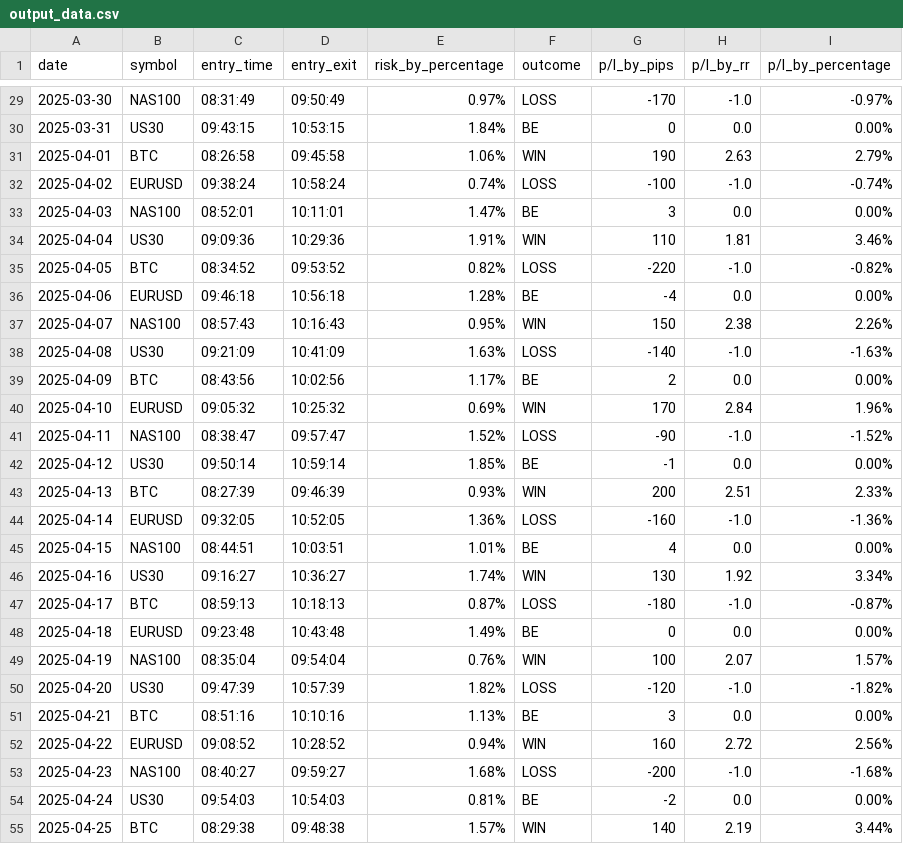
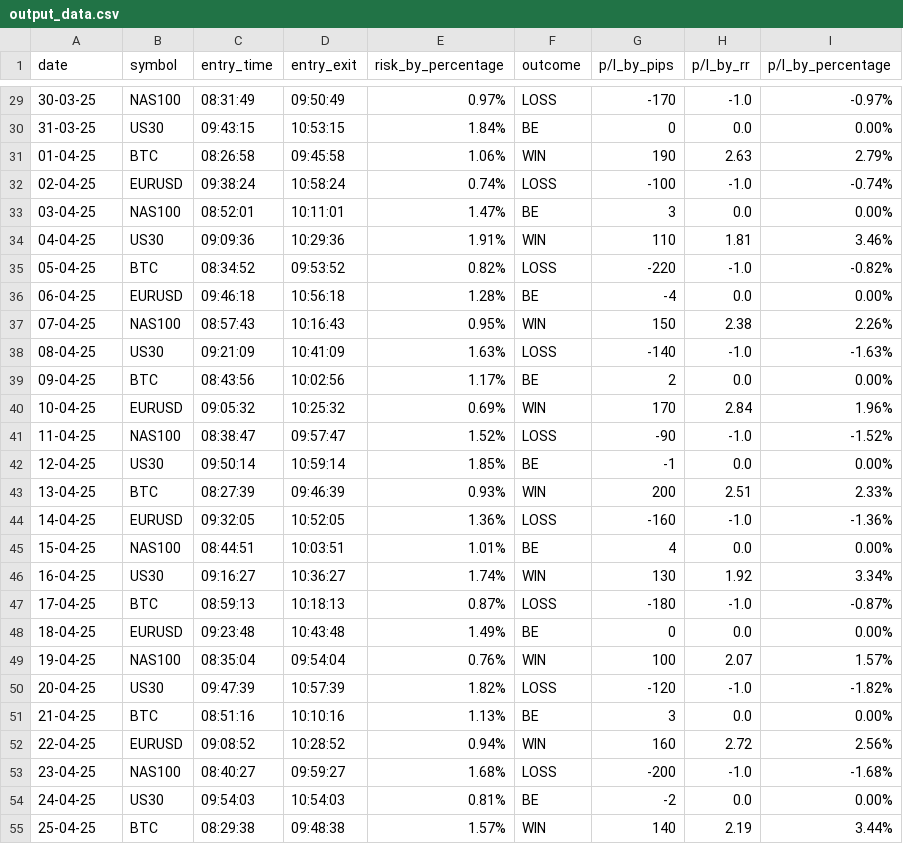
Before and after one commit to MR-5OBOT/Tj_analyser, a CSV file: output_data.csv, drawn as a sheet; only a part is shown, gaps mark what is left out; the diff covers the shown part only.

```diff
--- a/output_data.csv
+++ b/output_data.csv
@@ -29,27 +29,27 @@ date,symbol,entry_time,entry_exit,risk_by_percentage,outcome,p/l_by_pips,p/l_by_
-2025-03-30,NAS100,08:31:49,09:50:49,0.97%,LOSS,-170,-1.0,-0.97%
-2025-03-31,US30,09:43:15,10:53:15,1.84%,BE,0,0.0,0.00%
-2025-04-01,BTC,08:26:58,09:45:58,1.06%,WIN,190,2.63,2.79%
-2025-04-02,EURUSD,09:38:24,10:58:24,0.74%,LOSS,-100,-1.0,-0.74%
-2025-04-03,NAS100,08:52:01,10:11:01,1.47%,BE,3,0.0,0.00%
-2025-04-04,US30,09:09:36,10:29:36,1.91%,WIN,110,1.81,3.46%
-2025-04-05,BTC,08:34:52,09:53:52,0.82%,LOSS,-220,-1.0,-0.82%
-2025-04-06,EURUSD,09:46:18,10:56:18,1.28%,BE,-4,0.0,0.00%
-2025-04-07,NAS100,08:57:43,10:16:43,0.95%,WIN,150,2.38,2.26%
-2025-04-08,US30,09:21:09,10:41:09,1.63%,LOSS,-140,-1.0,-1.63%
-2025-04-09,BTC,08:43:56,10:02:56,1.17%,BE,2,0.0,0.00%
-2025-04-10,EURUSD,09:05:32,10:25:32,0.69%,WIN,170,2.84,1.96%
-2025-04-11,NAS100,08:38:47,09:57:47,1.52%,LOSS,-90,-1.0,-1.52%
-2025-04-12,US30,09:50:14,10:59:14,1.85%,BE,-1,0.0,0.00%
-2025-04-13,BTC,08:27:39,09:46:39,0.93%,WIN,200,2.51,2.33%
-2025-04-14,EURUSD,09:32:05,10:52:05,1.36%,LOSS,-160,-1.0,-1.36%
-2025-04-15,NAS100,08:44:51,10:03:51,1.01%,BE,4,0.0,0.00%
-2025-04-16,US30,09:16:27,10:36:27,1.74%,WIN,130,1.92,3.34%
-2025-04-17,BTC,08:59:13,10:18:13,0.87%,LOSS,-180,-1.0,-0.87%
-2025-04-18,EURUSD,09:23:48,10:43:48,1.49%,BE,0,0.0,0.00%
-2025-04-19,NAS100,08:35:04,09:54:04,0.76%,WIN,100,2.07,1.57%
-2025-04-20,US30,09:47:39,10:57:39,1.82%,LOSS,-120,-1.0,-1.82%
-2025-04-21,BTC,08:51:16,10:10:16,1.13%,BE,3,0.0,0.00%
-2025-04-22,EURUSD,09:08:52,10:28:52,0.94%,WIN,160,2.72,2.56%
-2025-04-23,NAS100,08:40:27,09:59:27,1.68%,LOSS,-200,-1.0,-1.68%
-2025-04-24,US30,09:54:03,10:54:03,0.81%,BE,-2,0.0,0.00%
-2025-04-25,BTC,08:29:38,09:48:38,1.57%,WIN,140,2.19,3.44%
+30-03-25,NAS100,08:31:49,09:50:49,0.97%,LOSS,-170,-1.0,-0.97%
+31-03-25,US30,09:43:15,10:53:15,1.84%,BE,0,0.0,0.00%
+01-04-25,BTC,08:26:58,09:45:58,1.06%,WIN,190,2.63,2.79%
+02-04-25,EURUSD,09:38:24,10:58:24,0.74%,LOSS,-100,-1.0,-0.74%
+03-04-25,NAS100,08:52:01,10:11:01,1.47%,BE,3,0.0,0.00%
+04-04-25,US30,09:09:36,10:29:36,1.91%,WIN,110,1.81,3.46%
+05-04-25,BTC,08:34:52,09:53:52,0.82%,LOSS,-220,-1.0,-0.82%
+06-04-25,EURUSD,09:46:18,10:56:18,1.28%,BE,-4,0.0,0.00%
+07-04-25,NAS100,08:57:43,10:16:43,0.95%,WIN,150,2.38,2.26%
+08-04-25,US30,09:21:09,10:41:09,1.63%,LOSS,-140,-1.0,-1.63%
+09-04-25,BTC,08:43:56,10:02:56,1.17%,BE,2,0.0,0.00%
+10-04-25,EURUSD,09:05:32,10:25:32,0.69%,WIN,170,2.84,1.96%
+11-04-25,NAS100,08:38:47,09:57:47,1.52%,LOSS,-90,-1.0,-1.52%
+12-04-25,US30,09:50:14,10:59:14,1.85%,BE,-1,0.0,0.00%
+13-04-25,BTC,08:27:39,09:46:39,0.93%,WIN,200,2.51,2.33%
+14-04-25,EURUSD,09:32:05,10:52:05,1.36%,LOSS,-160,-1.0,-1.36%
+15-04-25,NAS100,08:44:51,10:03:51,1.01%,BE,4,0.0,0.00%
+16-04-25,US30,09:16:27,10:36:27,1.74%,WIN,130,1.92,3.34%
+17-04-25,BTC,08:59:13,10:18:13,0.87%,LOSS,-180,-1.0,-0.87%
+18-04-25,EURUSD,09:23:48,10:43:48,1.49%,BE,0,0.0,0.00%
+19-04-25,NAS100,08:35:04,09:54:04,0.76%,WIN,100,2.07,1.57%
+20-04-25,US30,09:47:39,10:57:39,1.82%,LOSS,-120,-1.0,-1.82%
+21-04-25,BTC,08:51:16,10:10:16,1.13%,BE,3,0.0,0.00%
+22-04-25,EURUSD,09:08:52,10:28:52,0.94%,WIN,160,2.72,2.56%
+23-04-25,NAS100,08:40:27,09:59:27,1.68%,LOSS,-200,-1.0,-1.68%
+24-04-25,US30,09:54:03,10:54:03,0.81%,BE,-2,0.0,0.00%
+25-04-25,BTC,08:29:38,09:48:38,1.57%,WIN,140,2.19,3.44%
```
Also changed, not shown: 75 edited cells elsewhere in this file, 3 other files.
